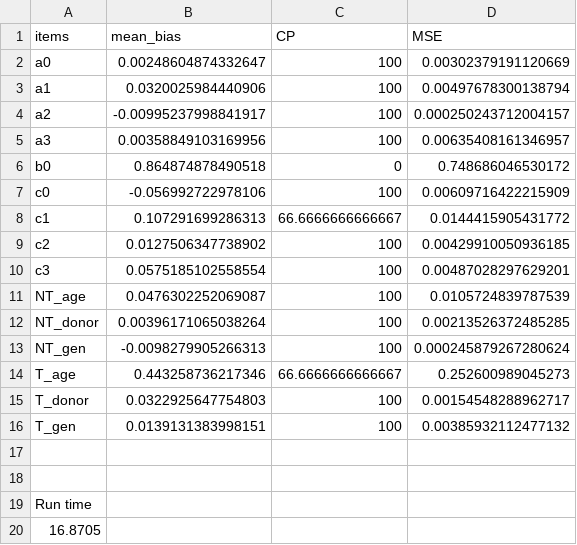
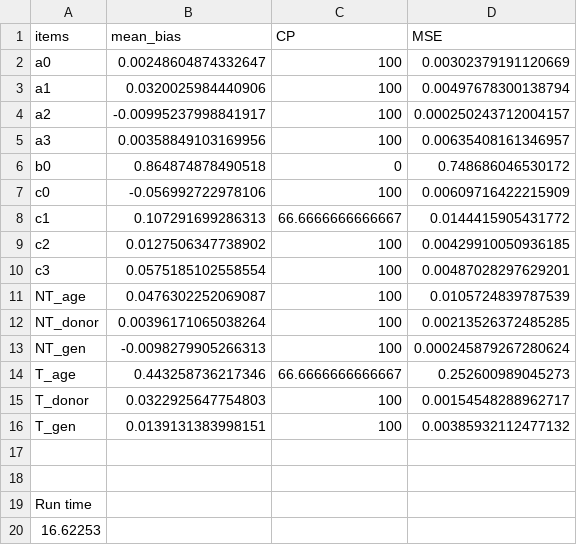
Before and after one commit to Yinghui-Wei-team/copula-regression-models-semi-competing-risks, a CSV file: S1-Clayton-exponential-covariates-hazards.csv, drawn as a sheet.

Commit message:
update simulation1 l_full_clayton.R

```diff
--- a/S1-Clayton-exponential-covariates-hazards.csv
+++ b/S1-Clayton-exponential-covariates-hazards.csv
@@ -19,2 +19,2 @@
 Run time
-16.8705
+16.62253
```
Also changed, not shown: 1 other file.
